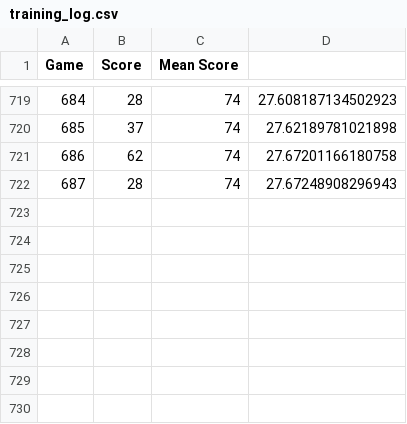
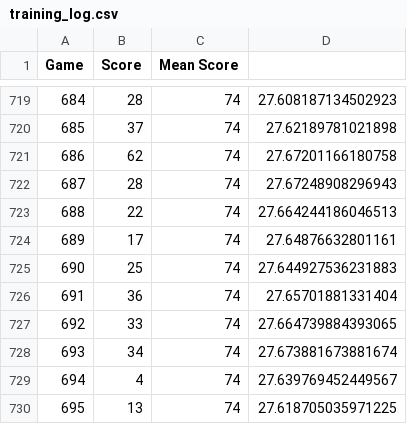
Before and after one commit to hm623/camzsnake, a CSV file: snake-pygame/training_log.csv, drawn as a sheet; only a part is shown, gaps mark what is left out.

```diff
--- a/snake-pygame/training_log.csv
+++ b/snake-pygame/training_log.csv
@@ -722 +722,9 @@ Game,Score,Mean Score
 687,28,74,27.67248908296943
+688,22,74,27.664244186046513
+689,17,74,27.64876632801161
+690,25,74,27.644927536231883
+691,36,74,27.65701881331404
+692,33,74,27.664739884393065
+693,34,74,27.673881673881674
+694,4,74,27.639769452449567
+695,13,74,27.618705035971225
```
Also changed, not shown: 2 other files.
